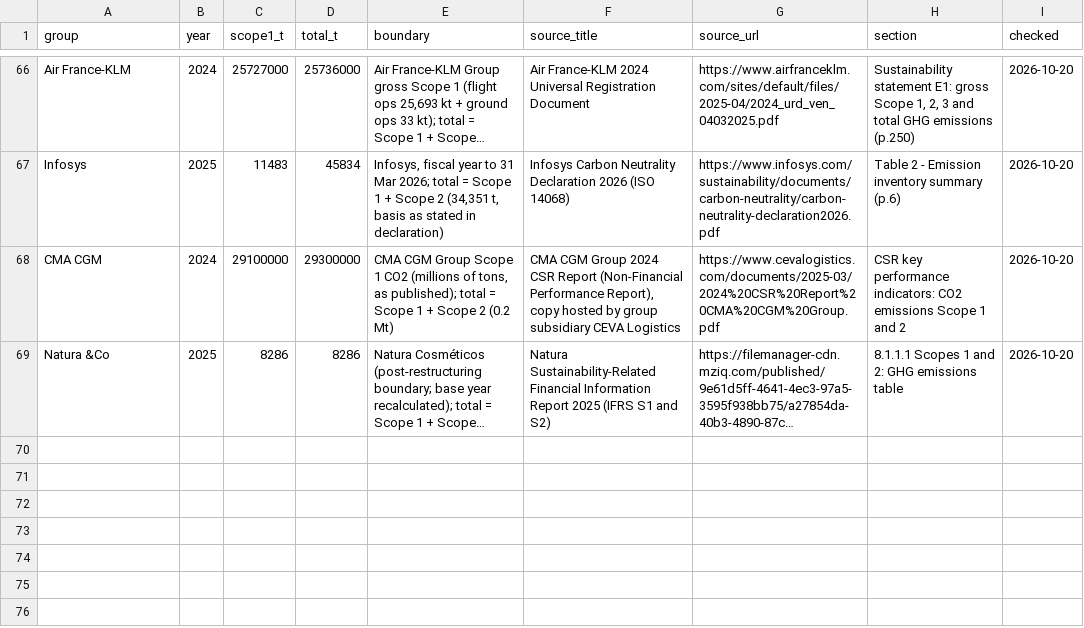
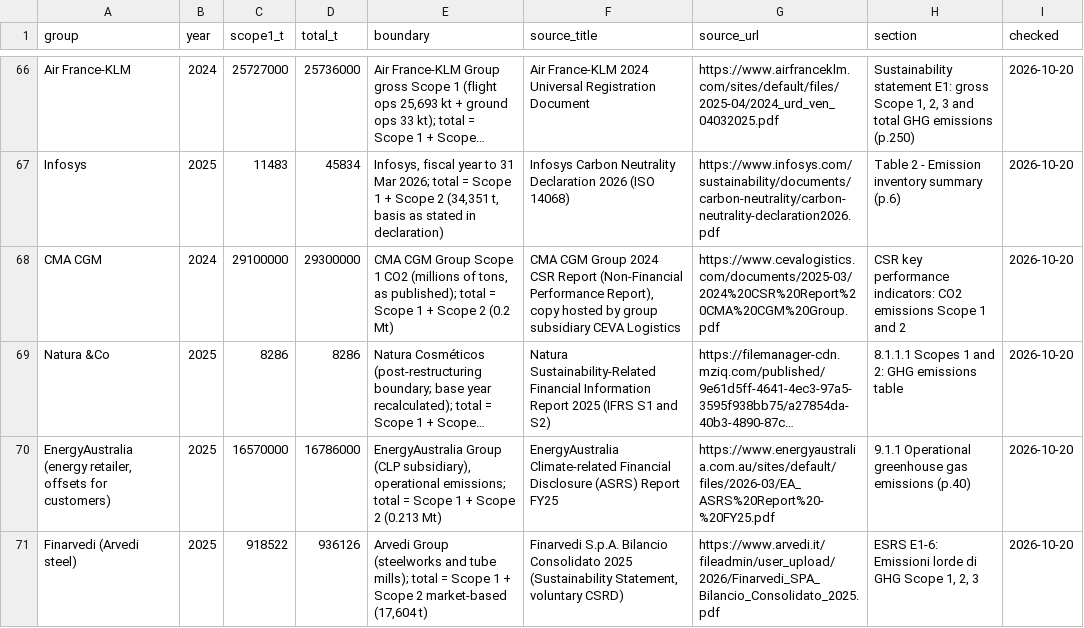
Before and after one commit to arvamadax/climatechain-id, a CSV file: data/reported_emissions.csv, drawn as a sheet; only a part is shown, gaps mark what is left out; long unchanged cells end in …; the diff names each change by its address in the sheet, - before the commit and + after, or states it on an @@ line.

```diff
--- a/data/reported_emissions.csv
+++ b/data/reported_emissions.csv
+row 70: EnergyAustralia (energy retailer, offsets for customers) | 2025 | 16570000 | 16786000 | EnergyAustralia Group (CLP subsidiary), operational emissions; total = Scope 1 + Scope 2 (0.213 Mt) | EnergyAustralia Climate-related Financial Disclosure (ASRS) Report FY25 | https://www.energyaustralia.com.au/sites/default/files/2026-03/EA_ASRS%20Report%20-%20FY25.pdf | 9.1.1 Operational greenhouse gas emissions (p.40) | 2026-10-20
+row 71: Finarvedi (Arvedi steel) | 2025 | 918522 | 936126 | Arvedi Group (steelworks and tube mills); total = Scope 1 + Scope 2 market-based (17,604 t) | Finarvedi S.p.A. Bilancio Consolidato 2025 (Sustainability Statement, voluntary CSRD) | https://www.arvedi.it/fileadmin/user_upload/2026/Finarvedi_SPA_Bilancio_Consolidato_2025.pdf | ESRS E1-6: Emissioni lorde di GHG Scope 1, 2, 3 | 2026-10-20
```
Also changed, not shown: 3 other files.
